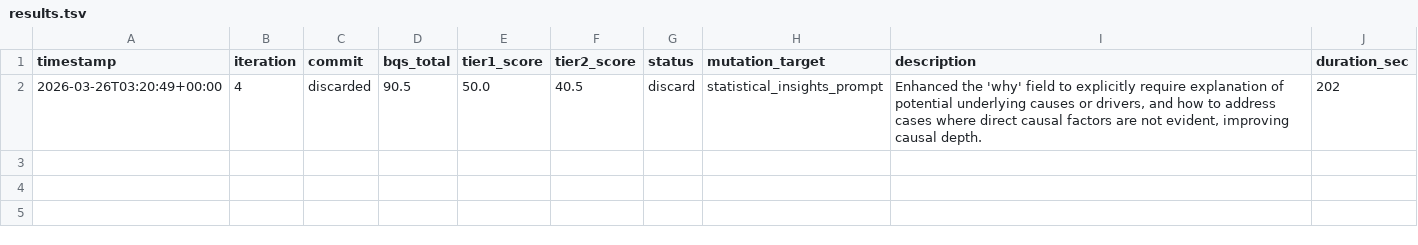
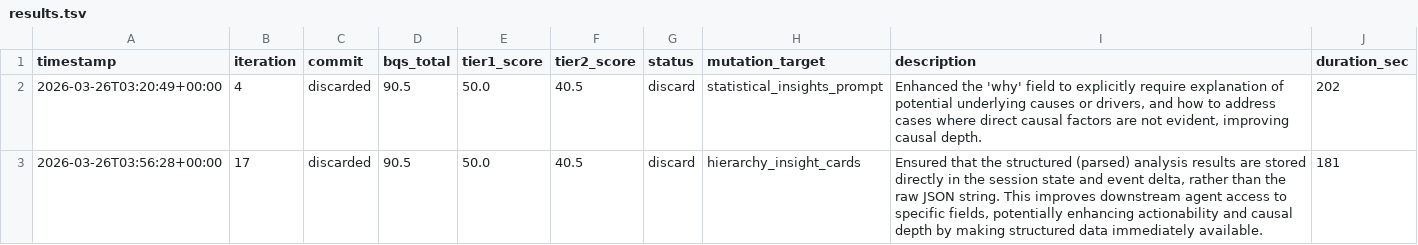
Before and after one commit to ty-hayes-82/data-analyst-agent, a TSV file: autoresearch/results.tsv, drawn as a sheet.

Commit message:
[autoresearch] iter 18: Enhanced root cause hypothesis instruction to explicitly consider operational context and prioritize actionable investigation steps, improving causal depth and actionability.

```diff
--- a/autoresearch/results.tsv
+++ b/autoresearch/results.tsv
@@ -2 +2,2 @@ timestamp	iteration	commit	bqs_total	tier1_score	tier2_score	status	mutation_tar
 2026-03-26T03:20:49+00:00	4	discarded	90.5	50.0	40.5	discard	statistical_insights_prompt	Enhanced the 'why' field to explicitly require explanation of potential underlying causes or drivers, and how to address cases where direct causal factors are not evident, improving causal depth.	202
+2026-03-26T03:56:28+00:00	17	discarded	90.5	50.0	40.5	discard	hierarchy_insight_cards	Ensured that the structured (parsed) analysis results are stored directly in the session state and event delta, rather than the raw JSON string. This improves downstream agent access to specific fields, potentially enhancing actionability and causal depth by making structured data immediately available.	181
```
Also changed, not shown: 1 other file.
